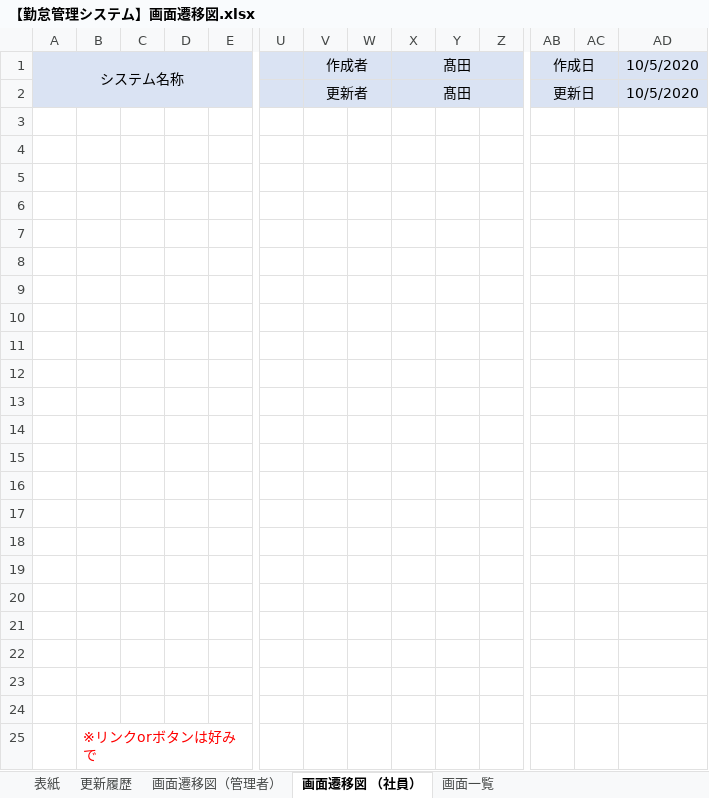
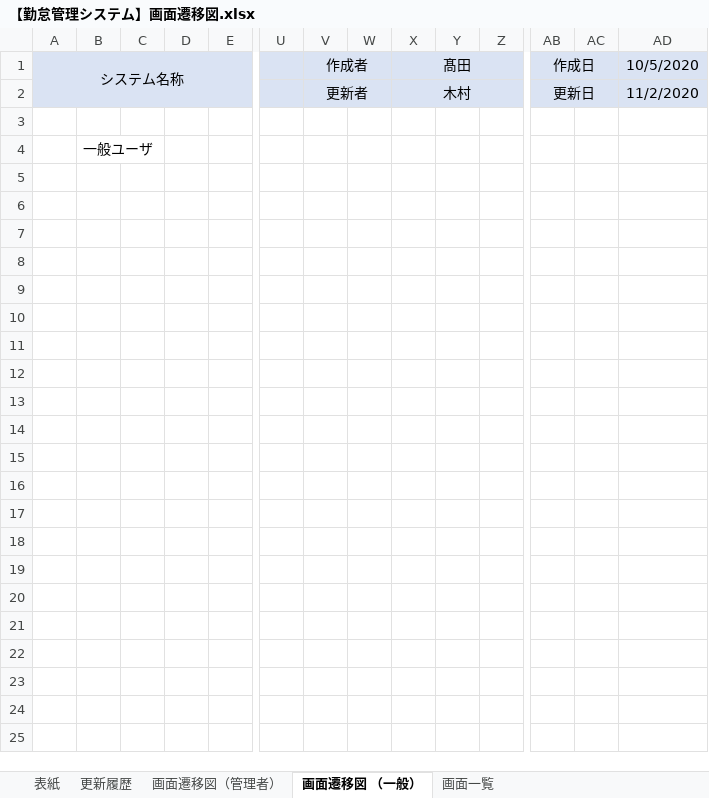
Before and after one commit to senshinsoft/ss-kintai, an Excel workbook: docs/【勤怠管理システム】画面遷移図.xlsx, sheet 画面遷移図 （一般）, drawn as a sheet; only a part is shown, gaps mark what is left out; values as stored, in another font and other column widths than the file's, no borders; charts and pictures not drawn; removed rows and columns are numbered as before the commit, all else as after; rows hold the shown columns only; the diff names each change by its address in the sheet, - before the commit and + after, or states it on an @@ line.

```diff
--- a/docs/【勤怠管理システム】画面遷移図.xlsx (sheet 画面遷移図 （一般）)
+++ b/docs/【勤怠管理システム】画面遷移図.xlsx (sheet 画面遷移図 （一般）)
-sheet tab: 画面遷移図 （社員）
+sheet tab: 画面遷移図 （一般）
-X2: 髙田
+X2: 木村
-AD2: 10/5/2020
+AD2: 11/2/2020
-row 4: (empty)
-row 5: (empty)
-row 6: (empty)
-row 7: (empty)
-row 8: (empty)
-row 9: (empty)
-row 10: (empty)
-row 11: (empty)
-row 12: (empty)
-row 13: (empty)
-row 14: (empty)
-row 15: (empty)
-row 16: (empty)
-row 17: (empty)
-row 18: (empty)
-row 19: (empty)
-row 20: (empty)
-row 21: (empty)
-row 22: (empty)
-row 23: (empty)
-row 24: (empty)
-B4: ※リンクorボタンは好みで
+B4: 一般ユーザ
-B4 text colour: #FF0000
+B4 text colour: black
```
Also changed, not shown: sheet 画面一覧, sheet 画面遷移図（管理者）, sheet 更新履歴, sheet 表紙, charts or pictures, 2 other files.
